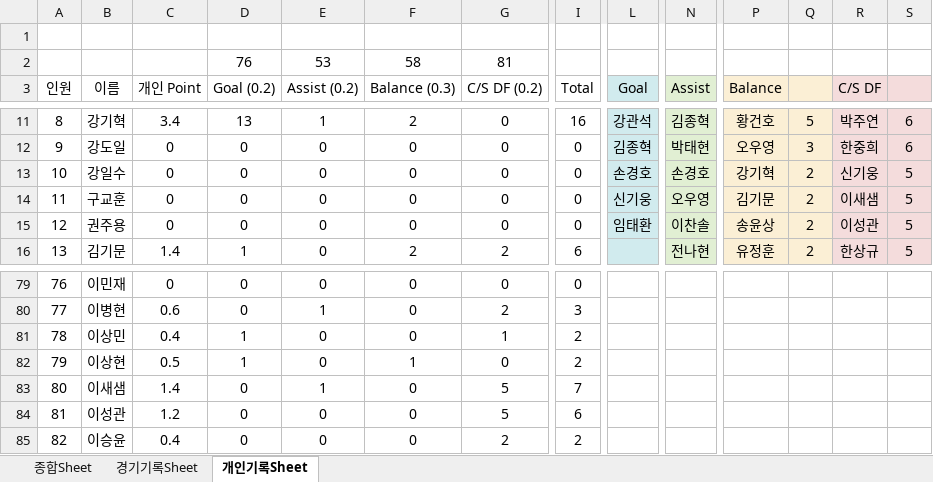
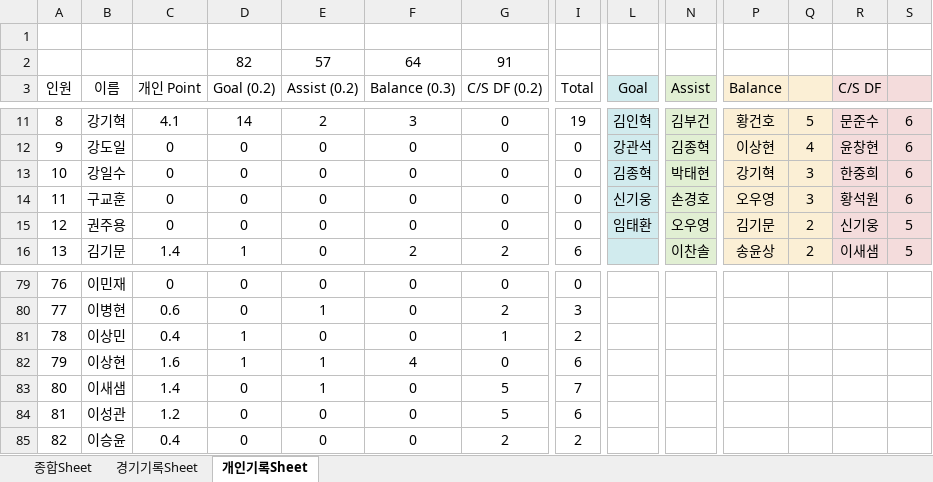
Before and after one commit to winclead/FCKCC, an Excel workbook: 김청축_2026_출석부.xlsx, sheet 개인기록Sheet, drawn as a sheet; only a part is shown, gaps mark what is left out; values as stored, in another font and other column widths than the file's, no borders; conditional formats not drawn; removed rows and columns are numbered as before the commit, all else as after; rows hold the shown columns only; the diff covers the shown part only; the diff names each change by its address in the sheet, - before the commit and + after, or states it on an @@ line.

```diff
--- a/김청축_2026_출석부.xlsx (sheet 개인기록Sheet)
+++ b/김청축_2026_출석부.xlsx (sheet 개인기록Sheet)
-row 2:  |  |  | 76 | 53 | 58 | 81
+row 2:  |  |  | 82 | 57 | 64 | 91
-C11 (개인 Point): 3.4
+C11 (개인 Point): 4.1
-D11 (Goal (0.2)): 13
+D11 (Goal (0.2)): 14
-E11 (Assist (0.2)): 1
+E11 (Assist (0.2)): 2
-F11 (Balance (0.3)): 2
+F11 (Balance (0.3)): 3
-I11 (Total): 16
+I11 (Total): 19
-L11 (Goal): 강관석
+L11 (Goal): 김인혁
-N11 (Assist): 김종혁
+N11 (Assist): 김부건
-R11 (C/S DF): 박주연
+R11 (C/S DF): 문준수
-L12 (Goal): 김종혁
+L12 (Goal): 강관석
-N12 (Assist): 박태현
+N12 (Assist): 김종혁
-P12 (Balance): 오우영
+P12 (Balance): 이상현
-Q12: 3
+Q12: 4
-R12 (C/S DF): 한중희
+R12 (C/S DF): 윤창현
-L13 (Goal): 손경호
+L13 (Goal): 김종혁
-N13 (Assist): 손경호
+N13 (Assist): 박태현
-Q13:Q14: 2
+Q13:Q14: 3
-R13 (C/S DF): 신기웅
+R13 (C/S DF): 한중희
-S13:S14: 5
+S13:S14: 6
-N14 (Assist): 오우영
+N14 (Assist): 손경호
-P14 (Balance): 김기문
+P14 (Balance): 오우영
-R14 (C/S DF): 이새샘
+R14 (C/S DF): 황석원
-N15 (Assist): 이찬솔
+N15 (Assist): 오우영
-P15 (Balance): 송윤상
+P15 (Balance): 김기문
-R15 (C/S DF): 이성관
+R15 (C/S DF): 신기웅
-N16 (Assist): 전나현
+N16 (Assist): 이찬솔
-P16 (Balance): 유정훈
+P16 (Balance): 송윤상
-R16 (C/S DF): 한상규
+R16 (C/S DF): 이새샘
-C82 (개인 Point): 0.5
+C82 (개인 Point): 1.6
-E82 (Assist (0.2)): 0
+E82 (Assist (0.2)): 1
-F82 (Balance (0.3)): 1
+F82 (Balance (0.3)): 4
-I82 (Total): 2
+I82 (Total): 6
```
Also changed, not shown: 82 edited cells elsewhere in this sheet, sheet 종합Sheet, sheet 경기기록Sheet.
